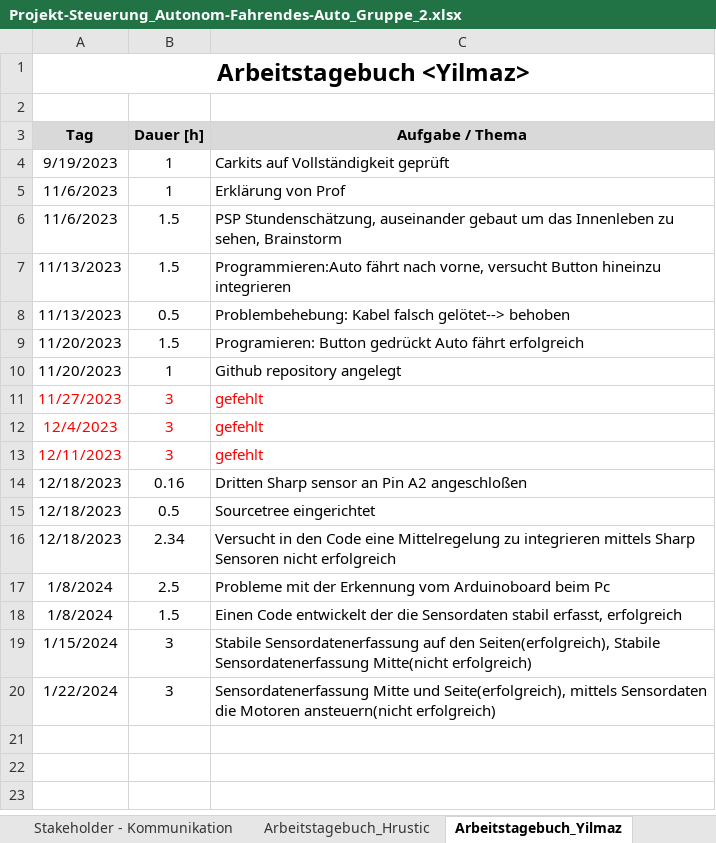
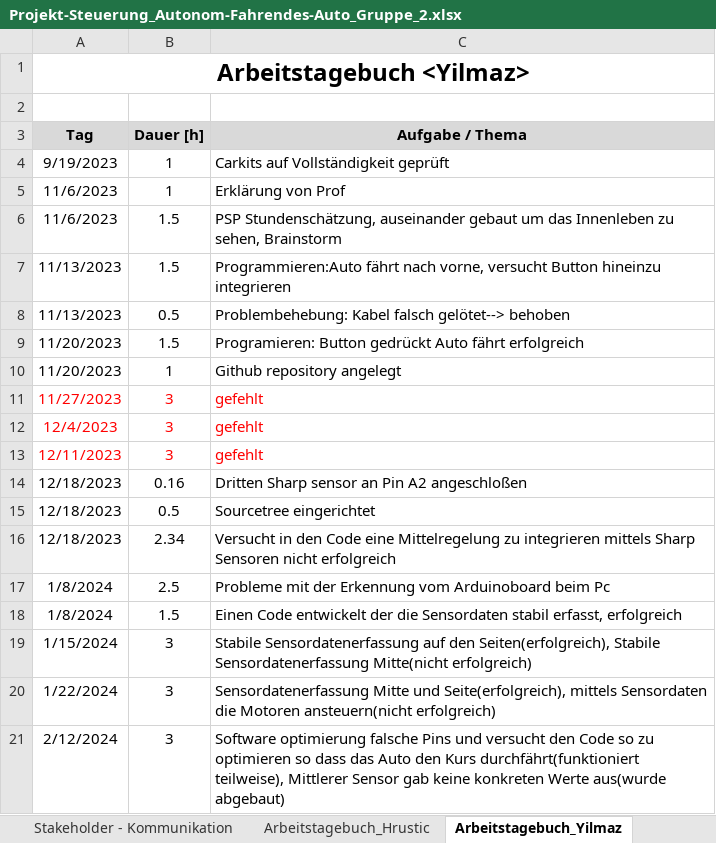
Before and after one commit to jahnhtl/group-02, an Excel workbook: Dokumentation/Projekt-Steuerung_Autonom-Fahrendes-Auto_Gruppe_2.xlsx, sheet Arbeitstagebuch_Yilmaz, drawn as a sheet; values as stored, in another font and other column widths than the file's, no borders; the diff names each change by its address in the sheet, - before the commit and + after, or states it on an @@ line.

Commit message:
Dokumentaion 12.02.2024

```diff
--- a/Dokumentation/Projekt-Steuerung_Autonom-Fahrendes-Auto_Gruppe_2.xlsx (sheet Arbeitstagebuch_Yilmaz)
+++ b/Dokumentation/Projekt-Steuerung_Autonom-Fahrendes-Auto_Gruppe_2.xlsx (sheet Arbeitstagebuch_Yilmaz)
+row 21: 2/12/2024 | 3 | Software optimierung falsche Pins und versucht den Code so zu optimieren so dass das Auto den Kurs durchfährt(funktioniert teilweise), Mittlerer Sensor gab keine konkreten Werte aus(wurde abgebaut)
```
Also changed, not shown: sheet Arbeitstagebuch_Hrustic.
